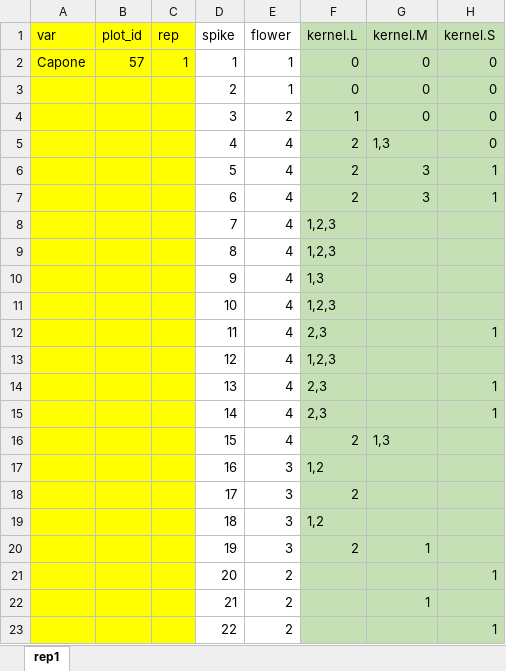
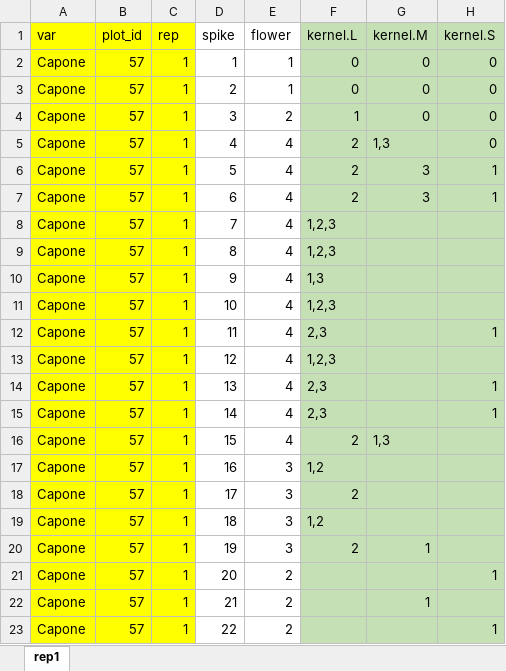
Before and after one commit to hanwenhsu/Ear_development_BSC_project_hwh, an Excel workbook: data/Grain_Counting/gc_57_11.xlsx, sheet rep1, drawn as a sheet; values as stored, in another font and other column widths than the file's, no borders; the diff names each change by its address in the sheet, - before the commit and + after, or states it on an @@ line.

```diff
--- a/data/Grain_Counting/gc_57_11.xlsx (sheet rep1)
+++ b/data/Grain_Counting/gc_57_11.xlsx (sheet rep1)
-A3:A23 (var): (empty)
+A3:A23 (var): Capone
-B3:B23 (plot_id): (empty)
+B3:B23 (plot_id): 57
-C3:C23 (rep): (empty)
+C3:C23 (rep): 1
```
Also changed, not shown: 2 other files.
